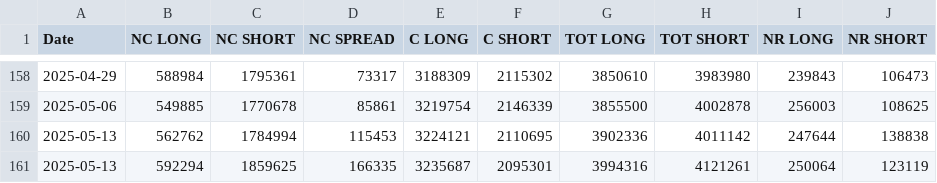
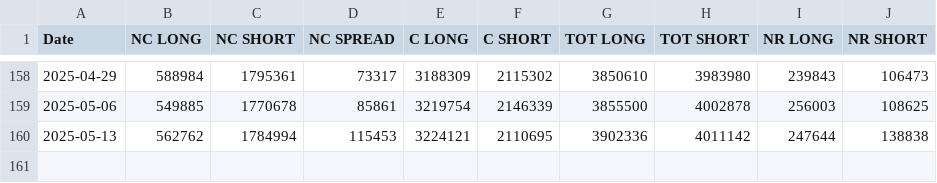
Before and after one commit to Poppingfresh/CoT_Repo, a CSV file: CoT_2Y.csv, drawn as a sheet; only a part is shown, gaps mark what is left out.

```diff
--- a/CoT_2Y.csv
+++ b/CoT_2Y.csv
@@ -160,2 +160 @@ Date,NC LONG,NC SHORT,NC SPREAD,C LONG,C SHORT,TOT LONG,TOT SHORT,NR LONG,NR SHO
 2025-05-13,562762,1784994,115453,3224121,2110695,3902336,4011142,247644,138838
-2025-05-13,592294,1859625,166335,3235687,2095301,3994316,4121261,250064,123119
```
Also changed, not shown: CoT_10Y.csv, CoT_5Y.csv, 42 other files.
